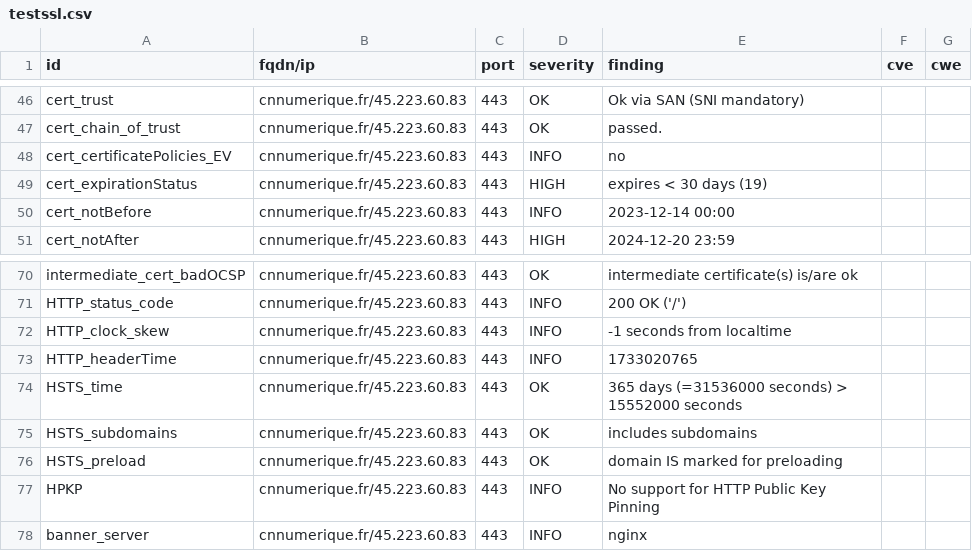
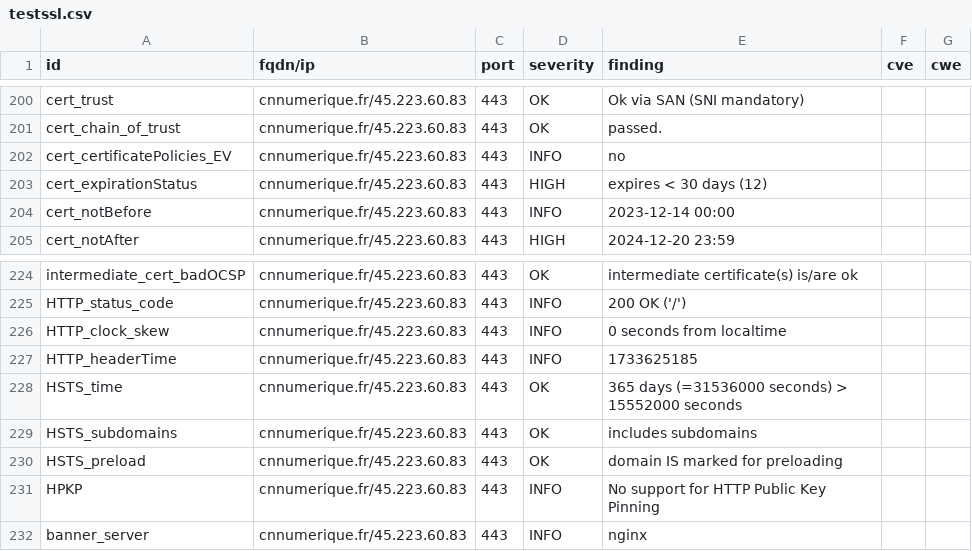
Before and after one commit to bmatge/dashlord, a CSV file: results/aHR0cHM6Ly9jbm51bWVyaXF1ZS5mci8=/testssl.csv, drawn as a sheet; only a part is shown, gaps mark what is left out; the diff covers the shown part only.

```diff
--- a/results/aHR0cHM6Ly9jbm51bWVyaXF1ZS5mci8=/testssl.csv
+++ b/results/aHR0cHM6Ly9jbm51bWVyaXF1ZS5mci8=/testssl.csv
@@ -48,3 +202,3 @@
 "cert_certificatePolicies_EV","cnnumerique.fr/45.223.60.83","443","INFO","no","",""
-"cert_expirationStatus","cnnumerique.fr/45.223.60.83","443","HIGH","expires < 30 days (19)","",""
+"cert_expirationStatus","cnnumerique.fr/45.223.60.83","443","HIGH","expires < 30 days (12)","",""
 "cert_notBefore","cnnumerique.fr/45.223.60.83","443","INFO","2023-12-14 00:00","",""
@@ -71,4 +225,4 @@
 "HTTP_status_code","cnnumerique.fr/45.223.60.83","443","INFO","200 OK ('/')","",""
-"HTTP_clock_skew","cnnumerique.fr/45.223.60.83","443","INFO","-1 seconds from localtime","",""
-"HTTP_headerTime","cnnumerique.fr/45.223.60.83","443","INFO","1733020765","",""
+"HTTP_clock_skew","cnnumerique.fr/45.223.60.83","443","INFO","0 seconds from localtime","",""
+"HTTP_headerTime","cnnumerique.fr/45.223.60.83","443","INFO","1733625185","",""
 "HSTS_time","cnnumerique.fr/45.223.60.83","443","OK","365 days (=31536000 seconds) > 15552000 seconds","",""
```
Also changed, not shown: 2 added rows, 2 removed rows and 152 moved rows elsewhere in this file, 11 other files.
